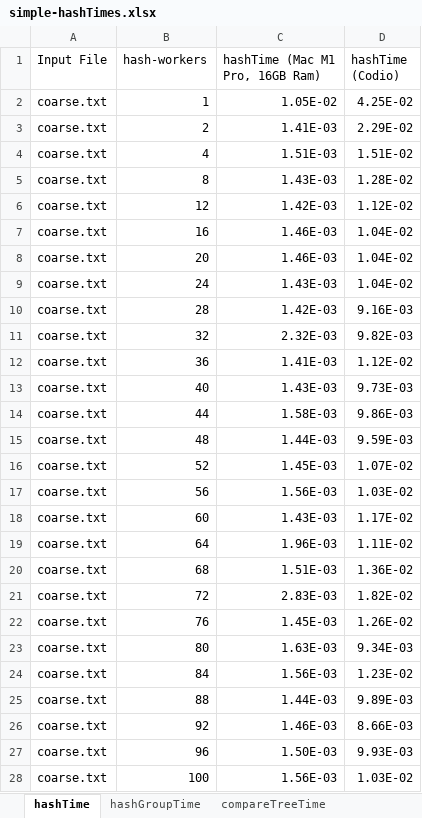
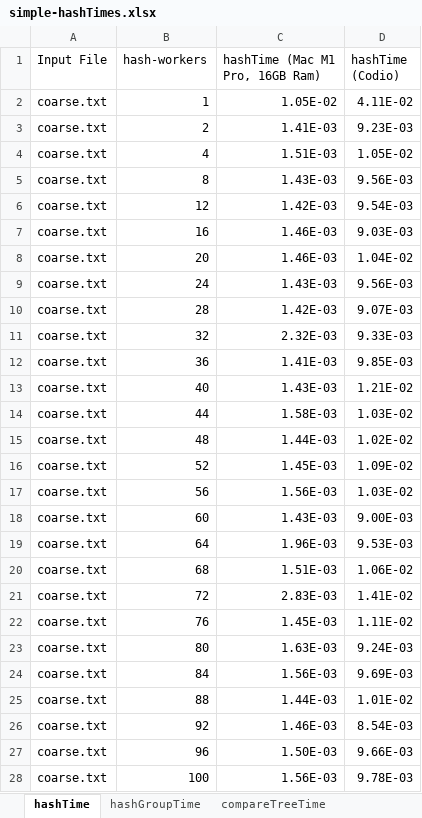
Before and after one commit to jackgopack4/parallel-systems-cpp-golang-rust, an Excel workbook: simple-hashTimes.xlsx, sheet hashTime, drawn as a sheet; only a part is shown; values as stored, in another font and other column widths than the file's, no borders; charts and pictures not drawn; the diff covers the shown part only; the diff names each change by its address in the sheet, - before the commit and + after, or states it on an @@ line.

```diff
--- a/simple-hashTimes.xlsx (sheet hashTime)
+++ b/simple-hashTimes.xlsx (sheet hashTime)
-D2 (hashTime (Codio)): 4.25E-02
+D2 (hashTime (Codio)): 4.11E-02
-D3 (hashTime (Codio)): 2.29E-02
+D3 (hashTime (Codio)): 9.23E-03
-D4 (hashTime (Codio)): 1.51E-02
+D4 (hashTime (Codio)): 1.05E-02
-D5 (hashTime (Codio)): 1.28E-02
+D5 (hashTime (Codio)): 9.56E-03
-D6 (hashTime (Codio)): 1.12E-02
+D6 (hashTime (Codio)): 9.54E-03
-D7 (hashTime (Codio)): 1.04E-02
+D7 (hashTime (Codio)): 9.03E-03
-D9 (hashTime (Codio)): 1.04E-02
+D9 (hashTime (Codio)): 9.56E-03
-D10 (hashTime (Codio)): 9.16E-03
+D10 (hashTime (Codio)): 9.07E-03
-D11 (hashTime (Codio)): 9.82E-03
+D11 (hashTime (Codio)): 9.33E-03
-D12 (hashTime (Codio)): 1.12E-02
+D12 (hashTime (Codio)): 9.85E-03
-D13 (hashTime (Codio)): 9.73E-03
+D13 (hashTime (Codio)): 1.21E-02
-D14 (hashTime (Codio)): 9.86E-03
+D14 (hashTime (Codio)): 1.03E-02
-D15 (hashTime (Codio)): 9.59E-03
+D15 (hashTime (Codio)): 1.02E-02
-D16 (hashTime (Codio)): 1.07E-02
+D16 (hashTime (Codio)): 1.09E-02
-D18 (hashTime (Codio)): 1.17E-02
+D18 (hashTime (Codio)): 9.00E-03
-D19 (hashTime (Codio)): 1.11E-02
+D19 (hashTime (Codio)): 9.53E-03
-D20 (hashTime (Codio)): 1.36E-02
+D20 (hashTime (Codio)): 1.06E-02
-D21 (hashTime (Codio)): 1.82E-02
+D21 (hashTime (Codio)): 1.41E-02
-D22 (hashTime (Codio)): 1.26E-02
+D22 (hashTime (Codio)): 1.11E-02
-D23 (hashTime (Codio)): 9.34E-03
+D23 (hashTime (Codio)): 9.24E-03
-D24 (hashTime (Codio)): 1.23E-02
+D24 (hashTime (Codio)): 9.69E-03
-D25 (hashTime (Codio)): 9.89E-03
+D25 (hashTime (Codio)): 1.01E-02
-D26 (hashTime (Codio)): 8.66E-03
+D26 (hashTime (Codio)): 8.54E-03
-D27 (hashTime (Codio)): 9.93E-03
+D27 (hashTime (Codio)): 9.66E-03
-D28 (hashTime (Codio)): 1.03E-02
+D28 (hashTime (Codio)): 9.78E-03
```
Also changed, not shown: 32 edited cells elsewhere in this sheet, sheet compareTreeTime, charts or pictures, 2 other files.
